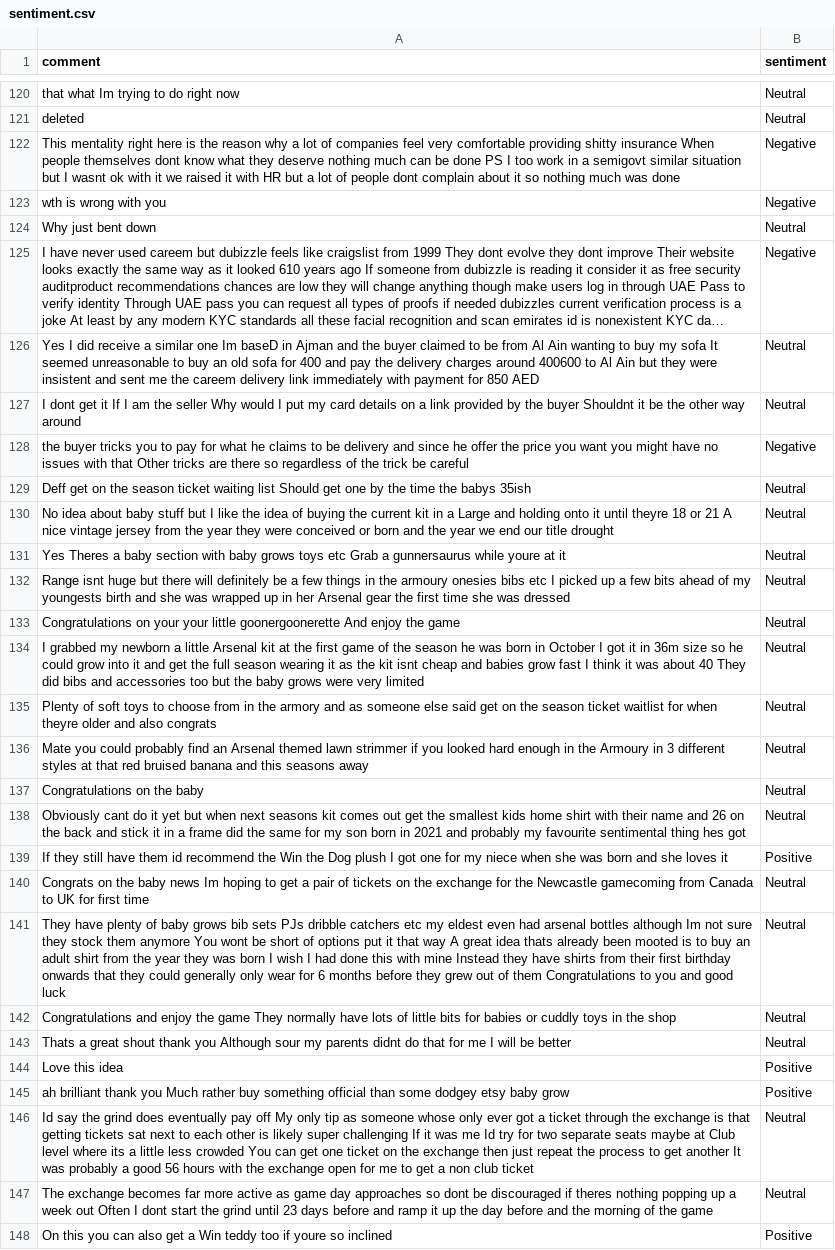
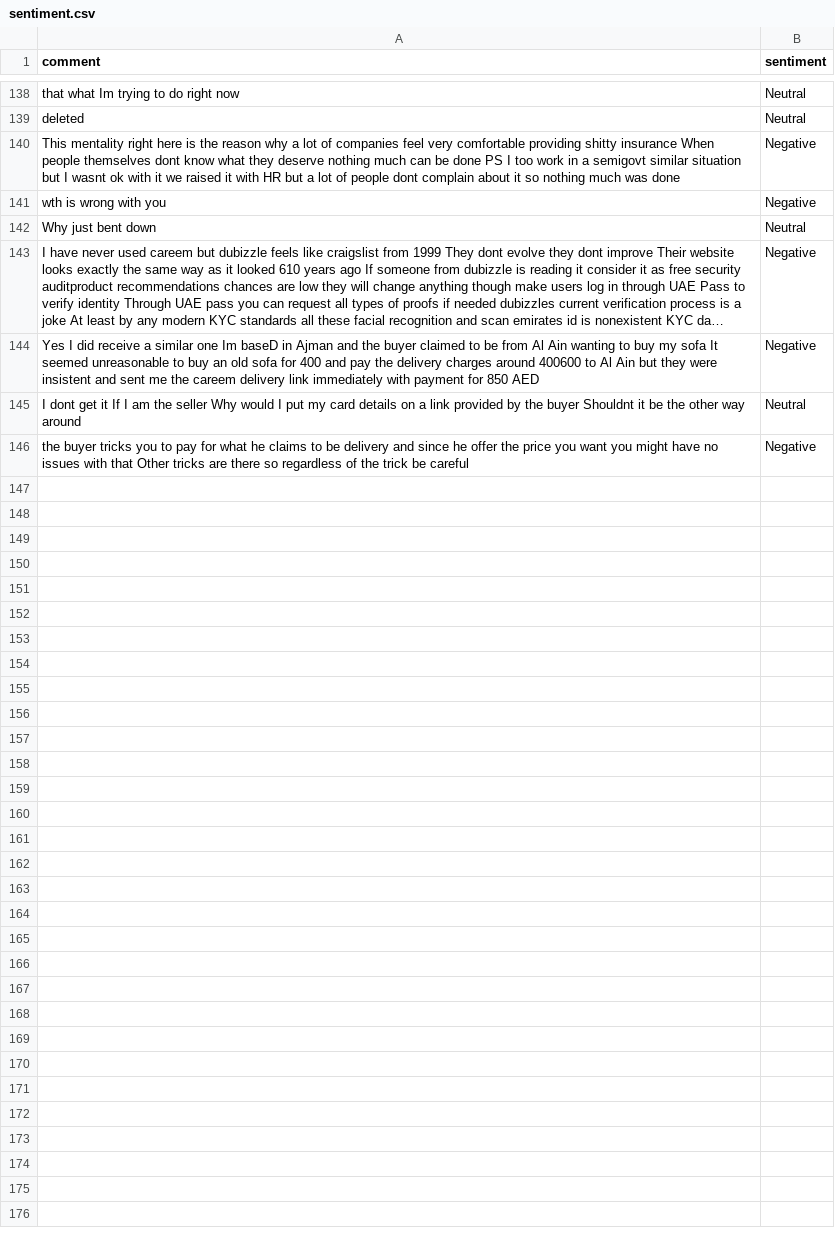
Before and after one commit to felixabraham670706/sentiment, a CSV file: sentiment.csv, drawn as a sheet; only a part is shown, gaps mark what is left out; long unchanged cells end in …; removed rows and columns are numbered as before the commit, all else as after; the diff covers the shown part only; the diff names each change by its address in the sheet, - before the commit and + after, or states it on an @@ line.

```diff
--- a/sentiment.csv
+++ b/sentiment.csv
-B144 (sentiment): Neutral
+B144 (sentiment): Negative
-row 129: Deff get on the season ticket waiting list Should get one by the time the babys 35ish | Neutral
-row 130: No idea about baby stuff but I like the idea of buying the current kit in a Large and holding onto it until theyre 18 or 21 A nice vintage jersey from the year they were conceived or born and the year we end our title drought | Neutral
-row 131: Yes Theres a baby section with baby grows toys etc Grab a gunnersaurus while youre at it | Neutral
-row 132: Range isnt huge but there will definitely be a few things in the armoury onesies bibs etc I picked up a few bits ahead of my youngests birth and she was wrapped up in her Arsenal gear the first time she was dressed | Neutral
-row 133: Congratulations on your your little goonergoonerette And enjoy the game | Neutral
-row 134: I grabbed my newborn a little Arsenal kit at the first game of the season he was born in October I got it in 36m size so he could grow into it and get the full season wearing it as the kit isnt cheap and babies grow fast I think it was about 40 They did bibs and accessories too but the baby grows were very limited | Neutral
-row 135: Plenty of soft toys to choose from in the armory and as someone else said get on the season ticket waitlist for when theyre older and also congrats | Neutral
-row 136: Mate you could probably find an Arsenal themed lawn strimmer if you looked hard enough in the Armoury in 3 different styles at that red bruised banana and this seasons away | Neutral
-row 137: Congratulations on the baby | Neutral
-row 138: Obviously cant do it yet but when next seasons kit comes out get the smallest kids home shirt with their name and 26 on the back and stick it in a frame did the same for my son born in 2021 and probably my favourite sentimental thing hes got | Neutral
-row 139: If they still have them id recommend the Win the Dog plush I got one for my niece when she was born and she loves it | Positive
-row 140: Congrats on the baby news Im hoping to get a pair of tickets on the exchange for the Newcastle gamecoming from Canada to UK for first time | Neutral
-row 141: They have plenty of baby grows bib sets PJs dribble catchers etc my eldest even had arsenal bottles although Im not sure they stock them anymore You wont be short of options put it that way A great idea thats already been mooted is to buy an adult shirt from the year they was born I wish I had done this with mine Instead they have shirts from their first birthday onwards that they could generally only wear for 6 months before they grew out of them Congratulations to you and good luck | Neutral
-row 142: Congratulations and enjoy the game They normally have lots of little bits for babies or cuddly toys in the shop | Neutral
-row 143: Thats a great shout thank you Although sour my parents didnt do that for me I will be better | Neutral
-row 144: Love this idea | Positive
-row 145: ah brilliant thank you Much rather buy something official than some dodgey etsy baby grow | Positive
-row 146: Id say the grind does eventually pay off My only tip as someone whose only ever got a ticket through the exchange is that getting tickets sat next to each other is likely super challenging If it was me Id try for two separate seats maybe at Club level where its a little less crowded You can get one ticket on the exchange then just repeat the process to get another It was probably a good 56 hours with the exchange open for me to get a non club ticket | Neutral
-row 147: The exchange becomes far more active as game day approaches so dont be discouraged if theres nothing popping up a week out Often I dont start the grind until 23 days before and ramp it up the day before and the morning of the game | Neutral
-row 148: On this you can also get a Win teddy too if youre so inclined | Positive
```
Also changed, not shown: 20 added rows, 2 removed rows, 7 moved rows and 5 edited cells elsewhere in this file.
